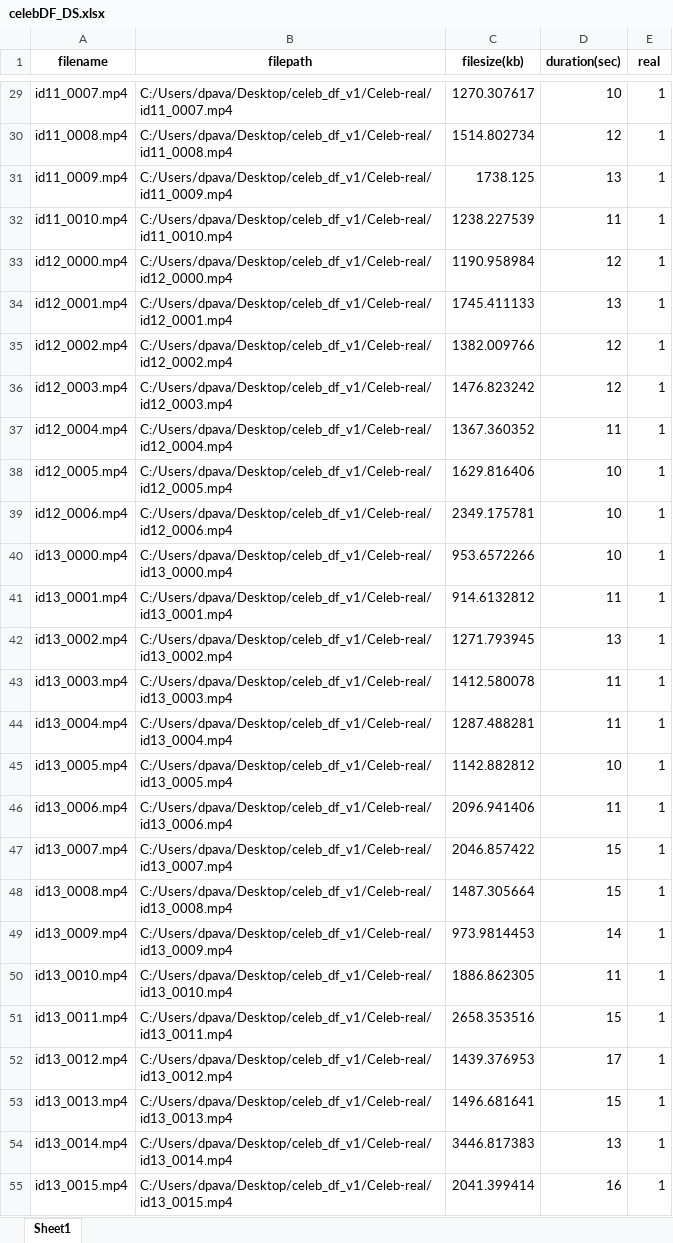
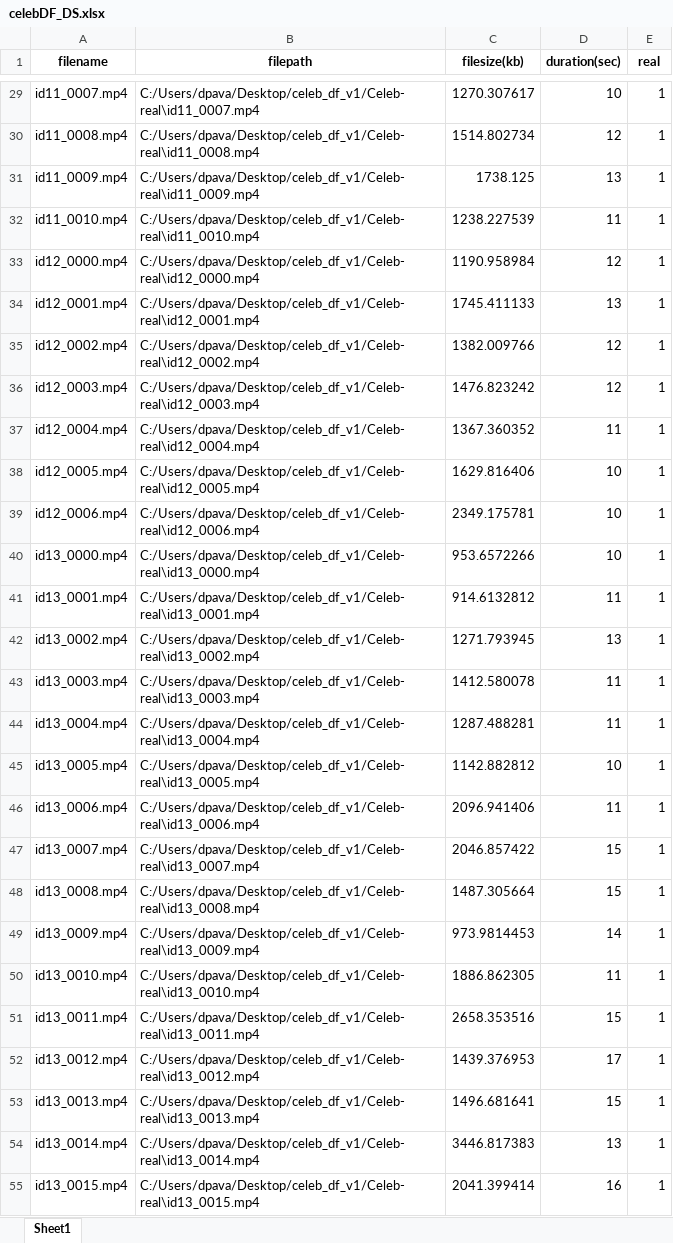
Before and after one commit to pa1kumarCSML/HeartRate_Prediction, an Excel workbook: celebDF_DS.xlsx, sheet Sheet1, drawn as a sheet; only a part is shown, gaps mark what is left out; values as stored, in another font and other column widths than the file's, no borders; the diff covers the shown part only; the diff names each change by its address in the sheet, - before the commit and + after, or states it on an @@ line.

```diff
--- a/celebDF_DS.xlsx (sheet Sheet1)
+++ b/celebDF_DS.xlsx (sheet Sheet1)
-B29 (filepath): C:/Users/dpava/Desktop/celeb_df_v1/Celeb-real/id11_0007.mp4
+B29 (filepath): C:/Users/dpava/Desktop/celeb_df_v1/Celeb-real\id11_0007.mp4
-B30 (filepath): C:/Users/dpava/Desktop/celeb_df_v1/Celeb-real/id11_0008.mp4
+B30 (filepath): C:/Users/dpava/Desktop/celeb_df_v1/Celeb-real\id11_0008.mp4
-B31 (filepath): C:/Users/dpava/Desktop/celeb_df_v1/Celeb-real/id11_0009.mp4
+B31 (filepath): C:/Users/dpava/Desktop/celeb_df_v1/Celeb-real\id11_0009.mp4
-B32 (filepath): C:/Users/dpava/Desktop/celeb_df_v1/Celeb-real/id11_0010.mp4
+B32 (filepath): C:/Users/dpava/Desktop/celeb_df_v1/Celeb-real\id11_0010.mp4
-B33 (filepath): C:/Users/dpava/Desktop/celeb_df_v1/Celeb-real/id12_0000.mp4
+B33 (filepath): C:/Users/dpava/Desktop/celeb_df_v1/Celeb-real\id12_0000.mp4
-B34 (filepath): C:/Users/dpava/Desktop/celeb_df_v1/Celeb-real/id12_0001.mp4
+B34 (filepath): C:/Users/dpava/Desktop/celeb_df_v1/Celeb-real\id12_0001.mp4
-B35 (filepath): C:/Users/dpava/Desktop/celeb_df_v1/Celeb-real/id12_0002.mp4
+B35 (filepath): C:/Users/dpava/Desktop/celeb_df_v1/Celeb-real\id12_0002.mp4
-B36 (filepath): C:/Users/dpava/Desktop/celeb_df_v1/Celeb-real/id12_0003.mp4
+B36 (filepath): C:/Users/dpava/Desktop/celeb_df_v1/Celeb-real\id12_0003.mp4
-B37 (filepath): C:/Users/dpava/Desktop/celeb_df_v1/Celeb-real/id12_0004.mp4
+B37 (filepath): C:/Users/dpava/Desktop/celeb_df_v1/Celeb-real\id12_0004.mp4
-B38 (filepath): C:/Users/dpava/Desktop/celeb_df_v1/Celeb-real/id12_0005.mp4
+B38 (filepath): C:/Users/dpava/Desktop/celeb_df_v1/Celeb-real\id12_0005.mp4
-B39 (filepath): C:/Users/dpava/Desktop/celeb_df_v1/Celeb-real/id12_0006.mp4
+B39 (filepath): C:/Users/dpava/Desktop/celeb_df_v1/Celeb-real\id12_0006.mp4
-B40 (filepath): C:/Users/dpava/Desktop/celeb_df_v1/Celeb-real/id13_0000.mp4
+B40 (filepath): C:/Users/dpava/Desktop/celeb_df_v1/Celeb-real\id13_0000.mp4
-B41 (filepath): C:/Users/dpava/Desktop/celeb_df_v1/Celeb-real/id13_0001.mp4
+B41 (filepath): C:/Users/dpava/Desktop/celeb_df_v1/Celeb-real\id13_0001.mp4
-B42 (filepath): C:/Users/dpava/Desktop/celeb_df_v1/Celeb-real/id13_0002.mp4
+B42 (filepath): C:/Users/dpava/Desktop/celeb_df_v1/Celeb-real\id13_0002.mp4
-B43 (filepath): C:/Users/dpava/Desktop/celeb_df_v1/Celeb-real/id13_0003.mp4
+B43 (filepath): C:/Users/dpava/Desktop/celeb_df_v1/Celeb-real\id13_0003.mp4
-B44 (filepath): C:/Users/dpava/Desktop/celeb_df_v1/Celeb-real/id13_0004.mp4
+B44 (filepath): C:/Users/dpava/Desktop/celeb_df_v1/Celeb-real\id13_0004.mp4
-B45 (filepath): C:/Users/dpava/Desktop/celeb_df_v1/Celeb-real/id13_0005.mp4
+B45 (filepath): C:/Users/dpava/Desktop/celeb_df_v1/Celeb-real\id13_0005.mp4
-B46 (filepath): C:/Users/dpava/Desktop/celeb_df_v1/Celeb-real/id13_0006.mp4
+B46 (filepath): C:/Users/dpava/Desktop/celeb_df_v1/Celeb-real\id13_0006.mp4
-B47 (filepath): C:/Users/dpava/Desktop/celeb_df_v1/Celeb-real/id13_0007.mp4
+B47 (filepath): C:/Users/dpava/Desktop/celeb_df_v1/Celeb-real\id13_0007.mp4
-B48 (filepath): C:/Users/dpava/Desktop/celeb_df_v1/Celeb-real/id13_0008.mp4
+B48 (filepath): C:/Users/dpava/Desktop/celeb_df_v1/Celeb-real\id13_0008.mp4
-B49 (filepath): C:/Users/dpava/Desktop/celeb_df_v1/Celeb-real/id13_0009.mp4
+B49 (filepath): C:/Users/dpava/Desktop/celeb_df_v1/Celeb-real\id13_0009.mp4
-B50 (filepath): C:/Users/dpava/Desktop/celeb_df_v1/Celeb-real/id13_0010.mp4
+B50 (filepath): C:/Users/dpava/Desktop/celeb_df_v1/Celeb-real\id13_0010.mp4
-B51 (filepath): C:/Users/dpava/Desktop/celeb_df_v1/Celeb-real/id13_0011.mp4
+B51 (filepath): C:/Users/dpava/Desktop/celeb_df_v1/Celeb-real\id13_0011.mp4
-B52 (filepath): C:/Users/dpava/Desktop/celeb_df_v1/Celeb-real/id13_0012.mp4
+B52 (filepath): C:/Users/dpava/Desktop/celeb_df_v1/Celeb-real\id13_0012.mp4
-B53 (filepath): C:/Users/dpava/Desktop/celeb_df_v1/Celeb-real/id13_0013.mp4
+B53 (filepath): C:/Users/dpava/Desktop/celeb_df_v1/Celeb-real\id13_0013.mp4
-B54 (filepath): C:/Users/dpava/Desktop/celeb_df_v1/Celeb-real/id13_0014.mp4
+B54 (filepath): C:/Users/dpava/Desktop/celeb_df_v1/Celeb-real\id13_0014.mp4
-B55 (filepath): C:/Users/dpava/Desktop/celeb_df_v1/Celeb-real/id13_0015.mp4
+B55 (filepath): C:/Users/dpava/Desktop/celeb_df_v1/Celeb-real\id13_0015.mp4
```
Also changed, not shown: 1176 edited cells elsewhere in this sheet, 1 other file.
